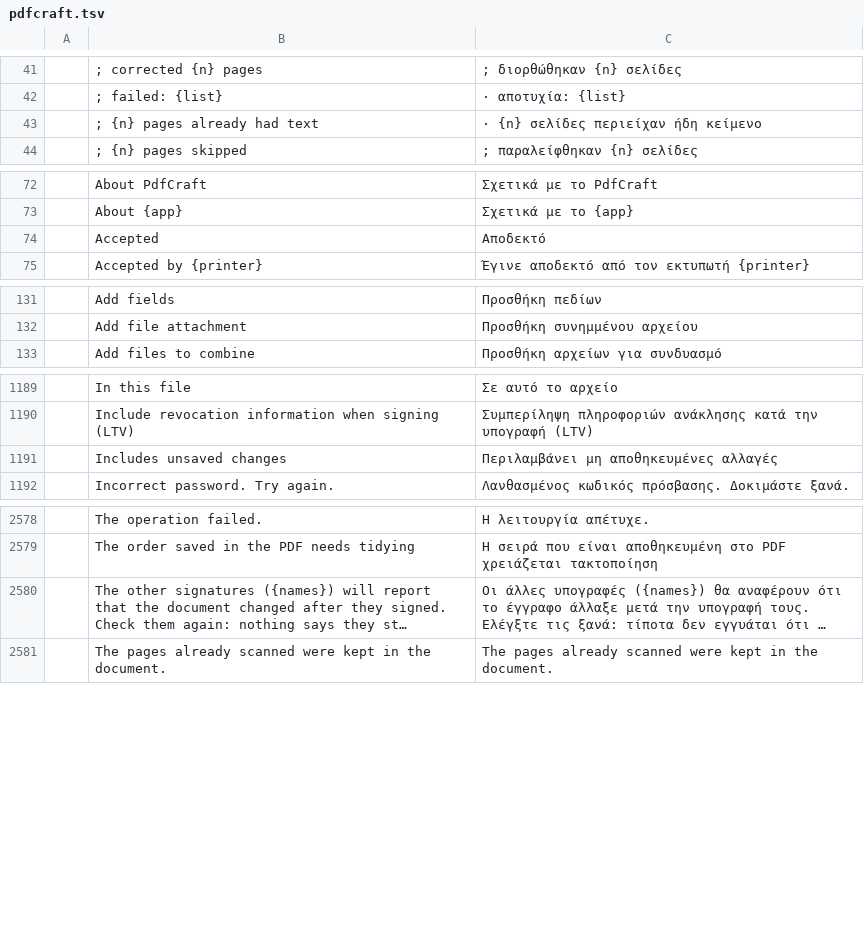
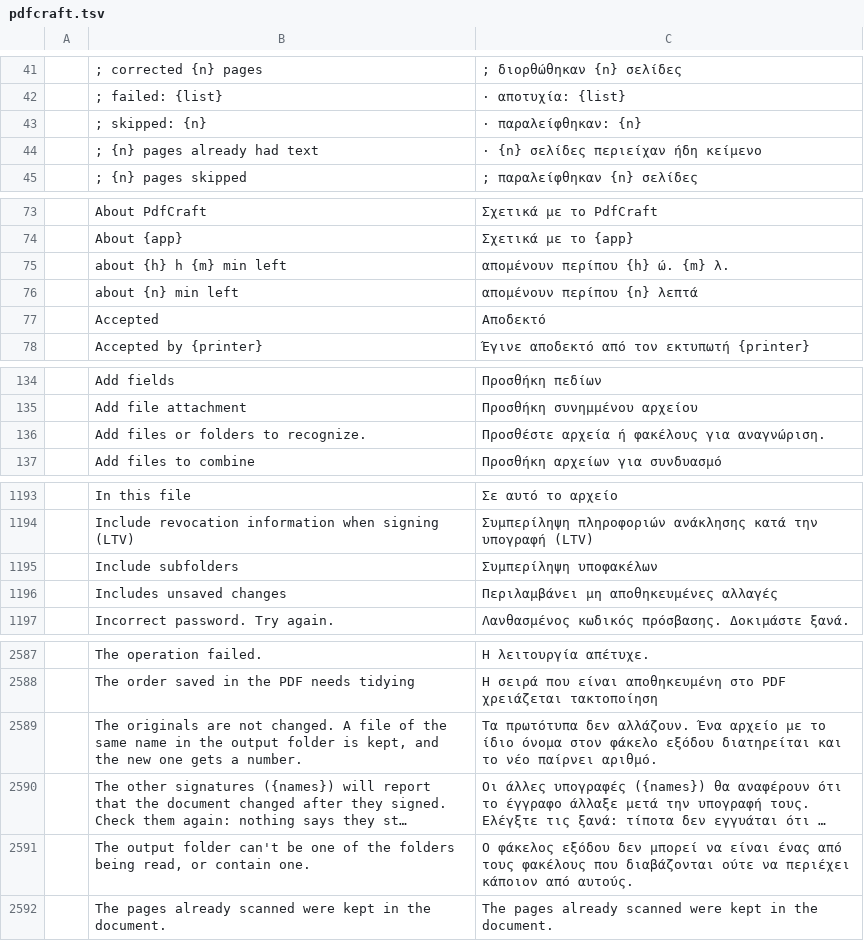
Before and after one commit to BBQ-MAN/craft-i18n, a TSV file: locales/el/pdfcraft.tsv, drawn as a sheet; only a part is shown, gaps mark what is left out; long unchanged cells end in …; the diff covers the shown part only; the diff names each change by its address in the sheet, - before the commit and + after, or states it on an @@ line.

```diff
--- a/locales/el/pdfcraft.tsv
+++ b/locales/el/pdfcraft.tsv
+row 43:  | ; skipped: {n} | · παραλείφθηκαν: {n}
+row 75:  | about {h} h {m} min left | απομένουν περίπου {h} ώ. {m} λ.
+row 76:  | about {n} min left | απομένουν περίπου {n} λεπτά
+row 136:  | Add files or folders to recognize. | Προσθέστε αρχεία ή φακέλους για αναγνώριση.
+row 1195:  | Include subfolders | Συμπερίληψη υποφακέλων
+row 2589:  | The originals are not changed. A file of the same name in the output folder is kept, and the new one gets a number. | Τα πρωτότυπα δεν αλλάζουν. Ένα αρχείο με το ίδιο όνομα στον φάκελο εξόδου διατηρείται και το νέο παίρνει αριθμό.
+row 2591:  | The output folder can't be one of the folders being read, or contain one. | Ο φάκελος εξόδου δεν μπορεί να είναι ένας από τους φακέλους που διαβάζονται ούτε να περιέχει κάποιον από αυτούς.
```
Also changed, not shown: 4 added rows elsewhere in this file, locales/ckb/pdfcraft.tsv, locales/hi/pdfcraft.tsv, 31 other files.
